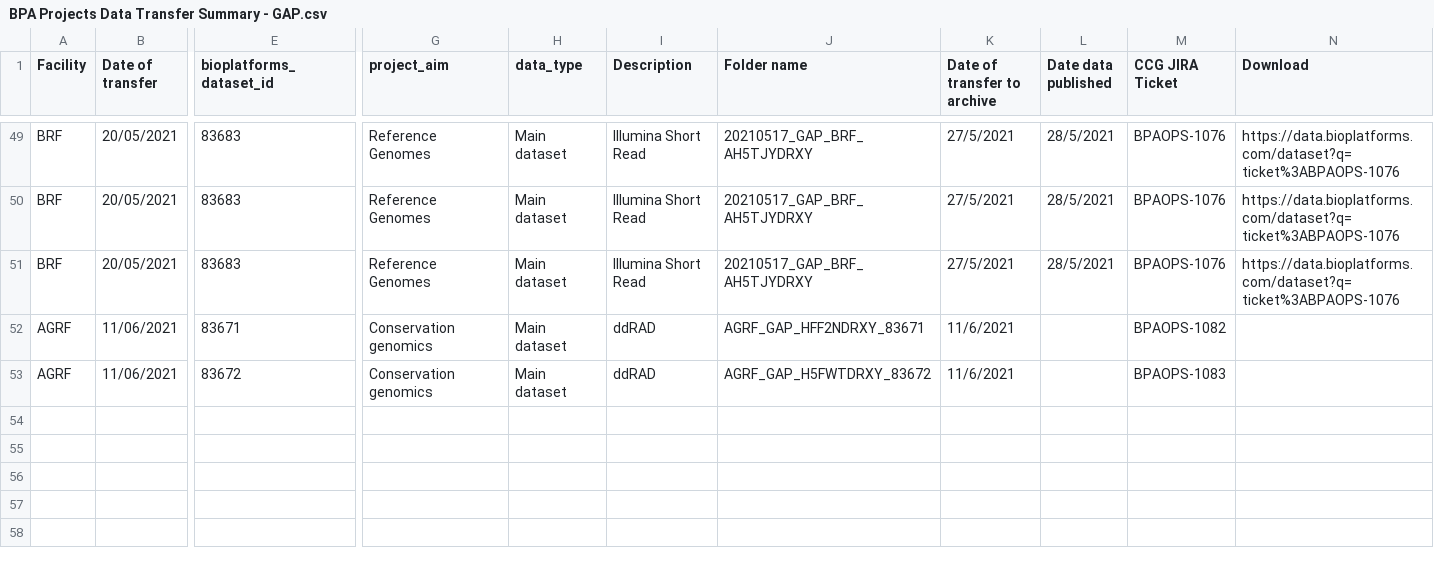
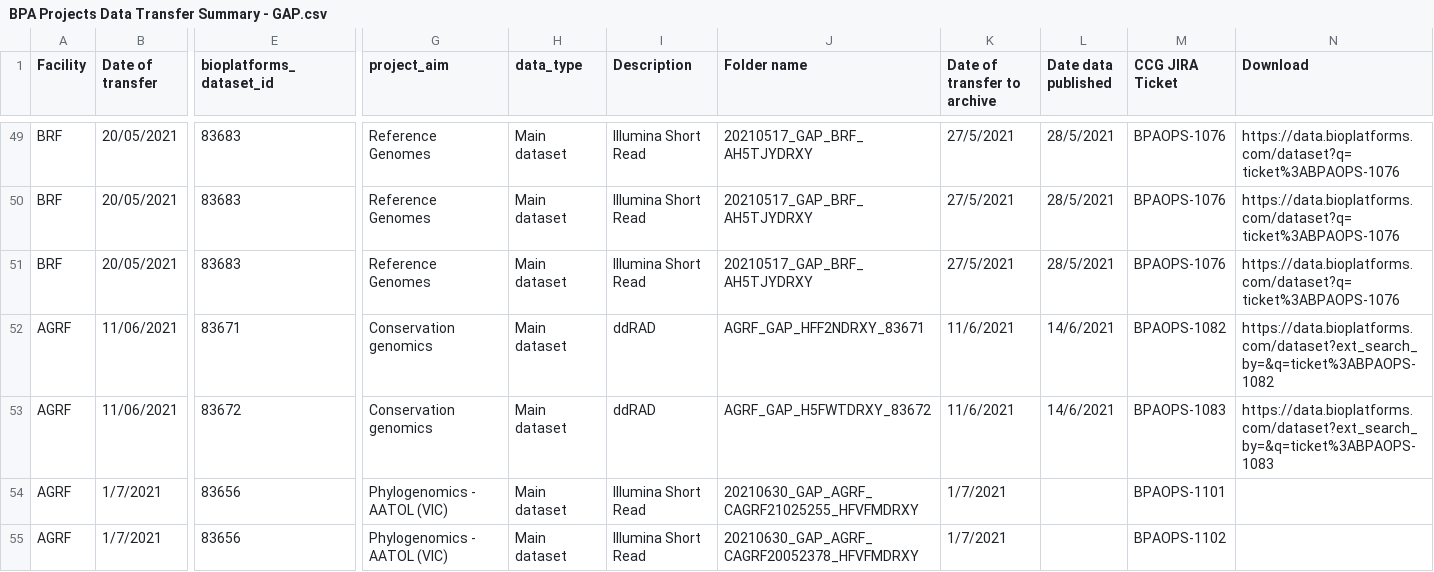
Before and after one commit to BioplatformsAustralia/bpa-ingest, a CSV file: track-metadata/google-drive/BPA Projects Data Transfer Summary - GAP.csv, drawn as a sheet; only a part is shown, gaps mark what is left out; rows hold the shown columns only; the diff names each change by its address in the sheet, - before the commit and + after, or states it on an @@ line.

Commit message:
BPAOPS-1101,1102 Ingest CAGRF21025255_HFVFMDRXY,CAGRF20052378_HFVFMDRXY for GAP

```diff
--- a/track-metadata/google-drive/BPA Projects Data Transfer Summary - GAP.csv
+++ b/track-metadata/google-drive/BPA Projects Data Transfer Summary - GAP.csv
-L52:L53 (Date data published): (empty)
+L52:L53 (Date data published): 14/6/2021
-N52 (Download): (empty)
+N52 (Download): https://data.bioplatforms.com/dataset?ext_search_by=&q=ticket%3ABPAOPS-1082
-N53 (Download): (empty)
+N53 (Download): https://data.bioplatforms.com/dataset?ext_search_by=&q=ticket%3ABPAOPS-1083
+row 54: AGRF | 1/7/2021 | 83656 | Phylogenomics - AATOL (VIC) | Main dataset | Illumina Short Read | 20210630_GAP_AGRF_CAGRF21025255_HFVFMDRXY | 1/7/2021 |  | BPAOPS-1101
+row 55: AGRF | 1/7/2021 | 83656 | Phylogenomics - AATOL (VIC) | Main dataset | Illumina Short Read | 20210630_GAP_AGRF_CAGRF20052378_HFVFMDRXY | 1/7/2021 |  | BPAOPS-1102
```
